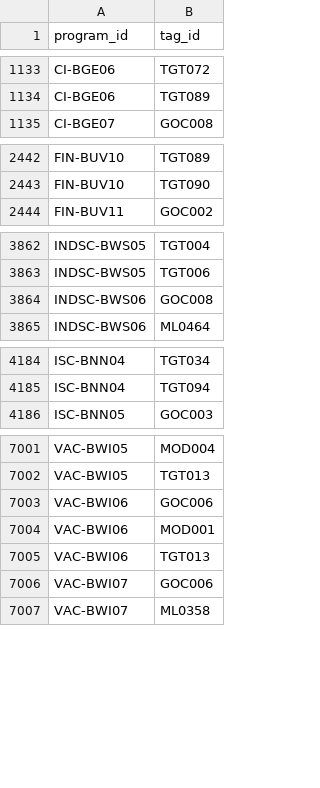
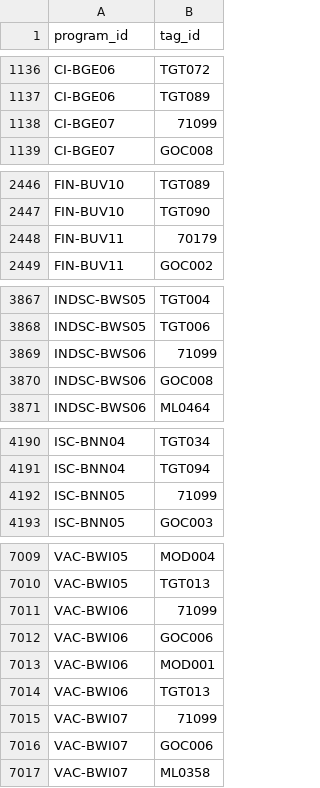
Before and after one commit to TBS-EACPD/infobase, a CSV file: data/tags_to_programs.csv, drawn as a sheet; only a part is shown, gaps mark what is left out; the diff covers the shown part only; the diff names each change by its address in the sheet, - before the commit and + after, or states it on an @@ line.

```diff
--- a/data/tags_to_programs.csv
+++ b/data/tags_to_programs.csv
+row 1138: CI-BGE07 | 71099
+row 2448: FIN-BUV11 | 70179
+row 3869: INDSC-BWS06 | 71099
+row 4192: ISC-BNN05 | 71099
+row 7011: VAC-BWI06 | 71099
+row 7015: VAC-BWI07 | 71099
```
Also changed, not shown: 11 added rows elsewhere in this file, data/program_tags.csv.
